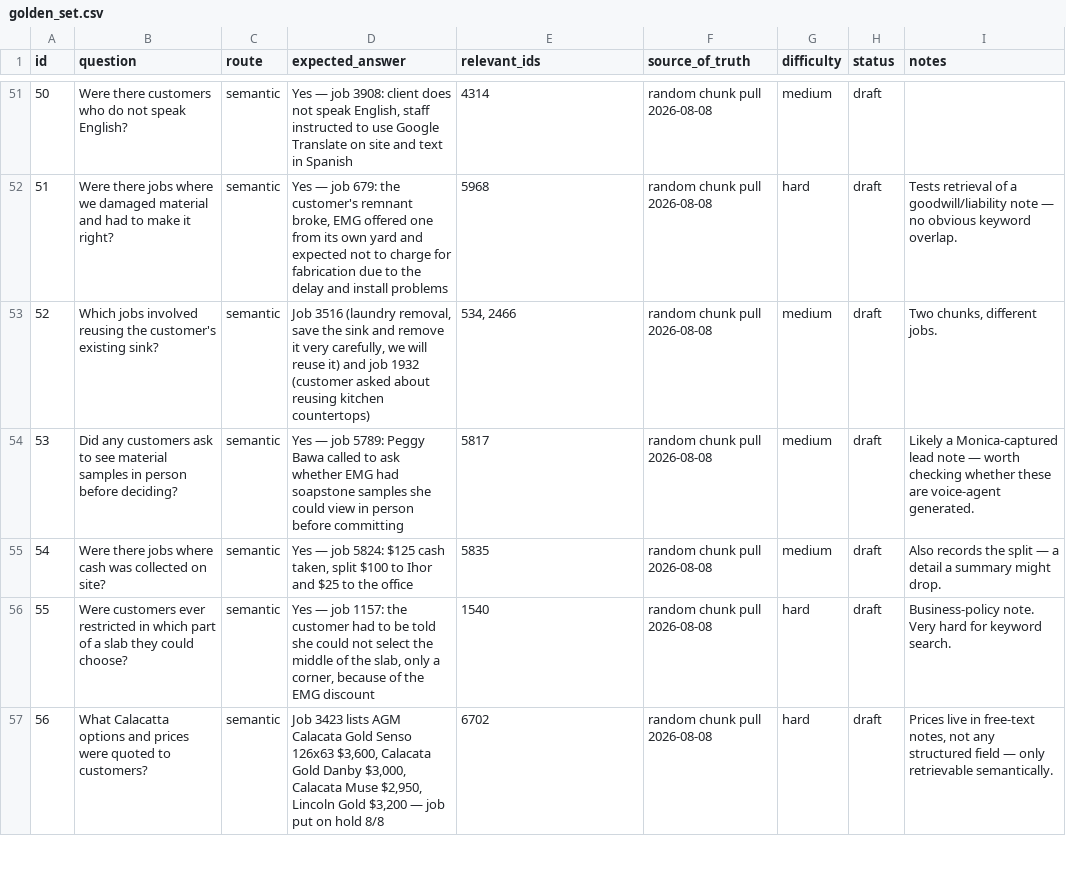
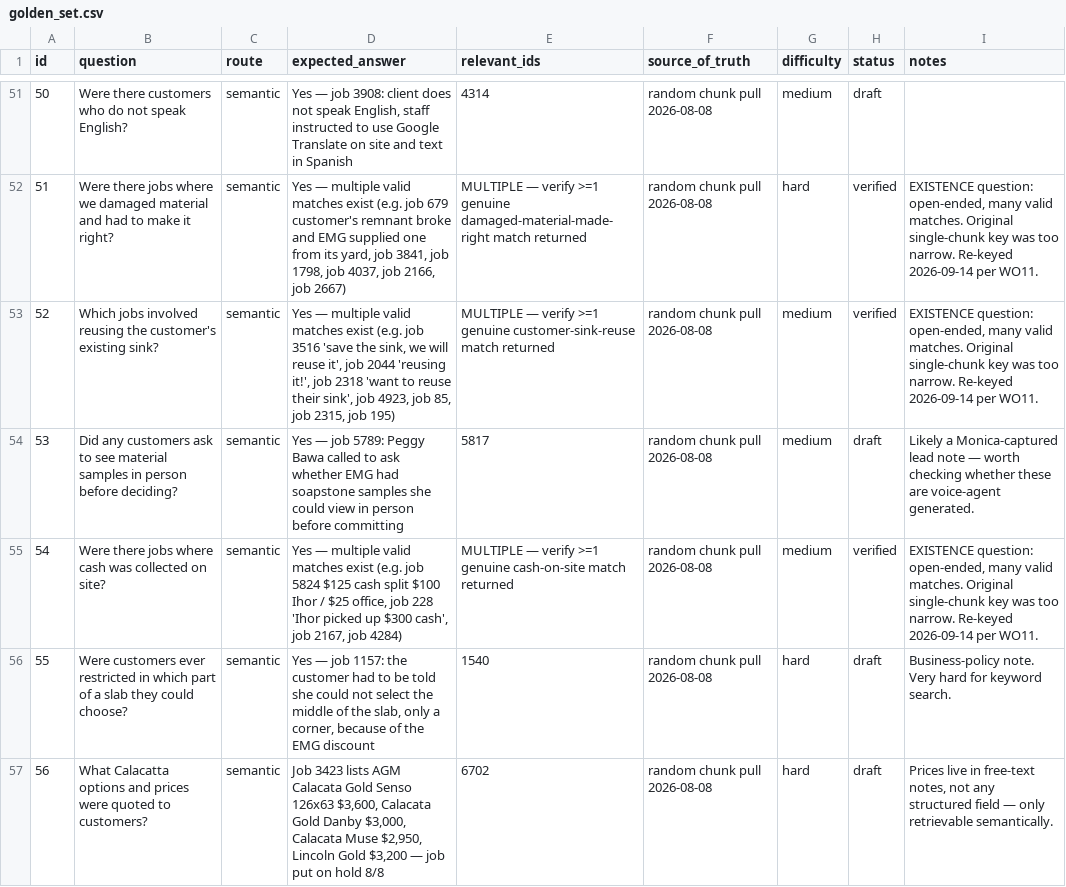
Before and after one commit to SanyaBoroda4/emg-rag-public, a CSV file: evals/golden_set.csv, drawn as a sheet; only a part is shown, gaps mark what is left out; the diff covers the shown part only.

```diff
--- a/evals/golden_set.csv
+++ b/evals/golden_set.csv
@@ -51,6 +51,6 @@ id,question,route,expected_answer,relevant_ids,source_of_truth,difficulty,status
 50,Were there customers who do not speak English?,semantic,"Yes — job 3908: client does not speak English, staff instructed to use Google Translate on site and text in Spanish",4314,random chunk pull 2026-08-08,medium,draft,
-51,Were there jobs where we damaged material and had to make it right?,semantic,"Yes — job 679: the customer's remnant broke, EMG offered one from its own yard and expected not to charge for fabrication due to the delay and install problems",5968,random chunk pull 2026-08-08,hard,draft,Tests retrieval of a goodwill/liability note — no obvious keyword overlap.
-52,Which jobs involved reusing the customer's existing sink?,semantic,"Job 3516 (laundry removal, save the sink and remove it very carefully, we will reuse it) and job 1932 (customer asked about reusing kitchen countertops)","534, 2466",random chunk pull 2026-08-08,medium,draft,"Two chunks, different jobs."
+51,Were there jobs where we damaged material and had to make it right?,semantic,"Yes — multiple valid matches exist (e.g. job 679 customer's remnant broke and EMG supplied one from its yard, job 3841, job 1798, job 4037, job 2166, job 2667)",MULTIPLE — verify >=1 genuine damaged-material-made-right match returned,random chunk pull 2026-08-08,hard,verified,"EXISTENCE question: open-ended, many valid matches. Original single-chunk key was too narrow. Re-keyed 2026-09-14 per WO11."
+52,Which jobs involved reusing the customer's existing sink?,semantic,"Yes — multiple valid matches exist (e.g. job 3516 'save the sink, we will reuse it', job 2044 'reusing it!', job 2318 'want to reuse their sink', job 4923, job 85, job 2315, job 195)",MULTIPLE — verify >=1 genuine customer-sink-reuse match returned,random chunk pull 2026-08-08,medium,verified,"EXISTENCE question: open-ended, many valid matches. Original single-chunk key was too narrow. Re-keyed 2026-09-14 per WO11."
 53,Did any customers ask to see material samples in person before deciding?,semantic,Yes — job 5789: Peggy Bawa called to ask whether EMG had soapstone samples she could view in person before committing,5817,random chunk pull 2026-08-08,medium,draft,Likely a Monica-captured lead note — worth checking whether these are voice-agent generated.
-54,Were there jobs where cash was collected on site?,semantic,"Yes — job 5824: $125 cash taken, split $100 to Ihor and $25 to the office",5835,random chunk pull 2026-08-08,medium,draft,Also records the split — a detail a summary might drop.
+54,Were there jobs where cash was collected on site?,semantic,"Yes — multiple valid matches exist (e.g. job 5824 $125 cash split $100 Ihor / $25 office, job 228 'Ihor picked up $300 cash', job 2167, job 4284)",MULTIPLE — verify >=1 genuine cash-on-site match returned,random chunk pull 2026-08-08,medium,verified,"EXISTENCE question: open-ended, many valid matches. Original single-chunk key was too narrow. Re-keyed 2026-09-14 per WO11."
 55,Were customers ever restricted in which part of a slab they could choose?,semantic,"Yes — job 1157: the customer had to be told she could not select the middle of the slab, only a corner, because of the EMG discount",1540,random chunk pull 2026-08-08,hard,draft,Business-policy note. Very hard for keyword search.
```
Also changed, not shown: 50 edited cells elsewhere in this file.
